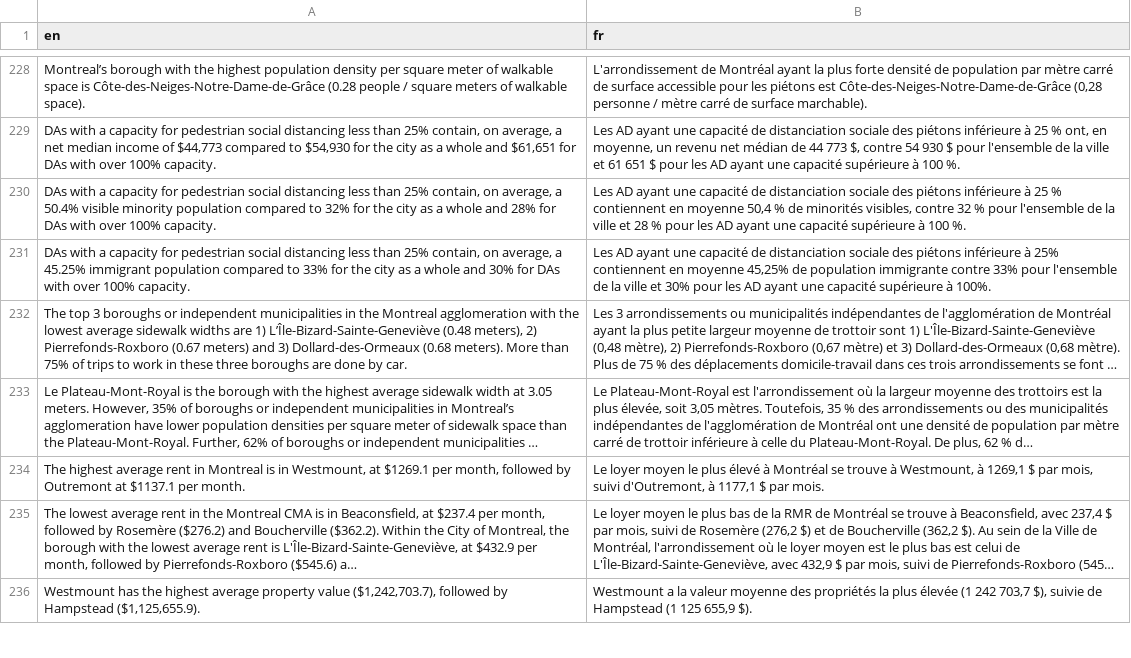
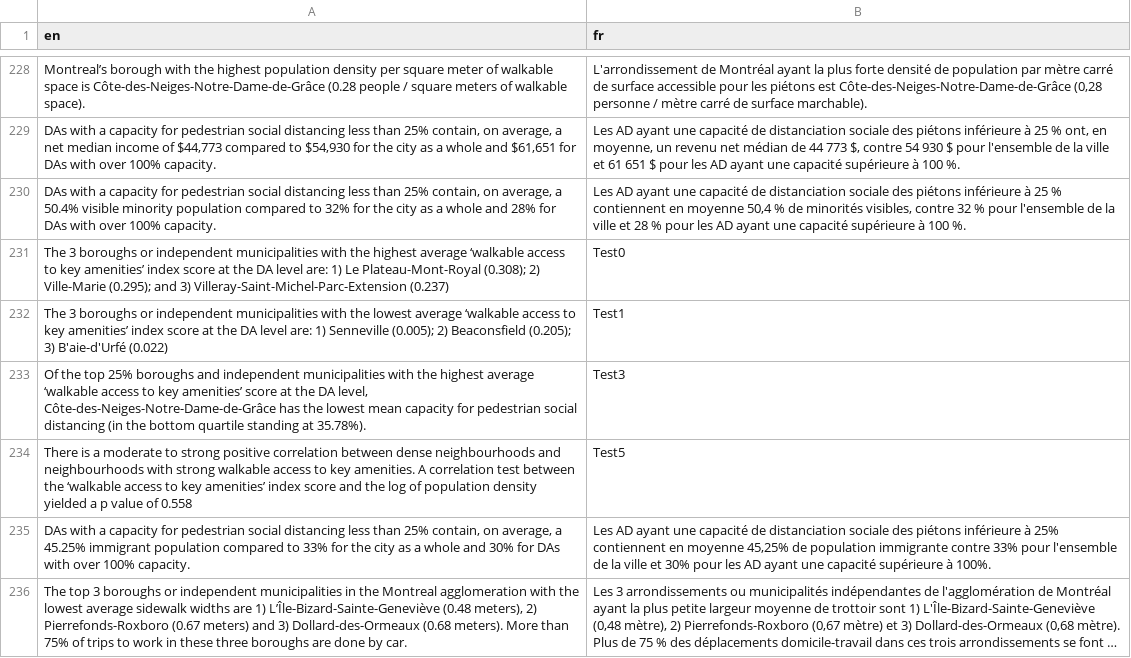
Before and after one commit to ttuff/SUS2020, a CSV file: translations/translation_fr.csv, drawn as a sheet; only a part is shown, gaps mark what is left out; the shorter side is filled out with more unchanged rows; long unchanged cells end in …; the diff names each change by its address in the sheet, - before the commit and + after, or states it on an @@ line.

```diff
--- a/translations/translation_fr.csv
+++ b/translations/translation_fr.csv
+row 231: The 3 boroughs or independent municipalities with the highest average ‘walkable access to key amenities’ index score at the DA level are: 1) Le Plateau-Mont-Royal (0.308); 2) Ville-Marie (0.295); and 3) Villeray-Saint-Michel-Parc-Extension (0.237) | Test0
+row 232: The 3 boroughs or independent municipalities with the lowest average ‘walkable access to key amenities’ index score at the DA level are: 1) Senneville (0.005); 2) Beaconsfield (0.205); 3) B'aie-d'Urfé (0.022) | Test1
+row 233: Of the top 25% boroughs and independent municipalities with the highest average ‘walkable access to key amenities’ score at the DA level, Côte-des-Neiges-Notre-Dame-de-Grâce has the lowest mean capacity for pedestrian social distancing (in the bottom quartile standing at 35.78%). | Test3
+row 234: There is a moderate to strong positive correlation between dense neighbourhoods and neighbourhoods with strong walkable access to key amenities. A correlation test between the ‘walkable access to key amenities’ index score and the log of population density yielded a p value of 0.558 | Test5
```
Also changed, not shown: data/did_you_know.csv, 2 other files.
